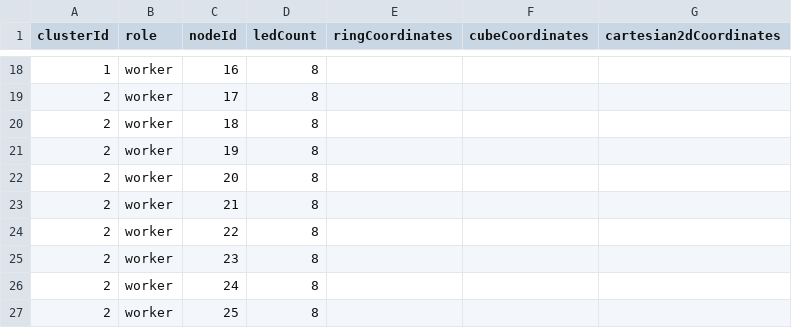
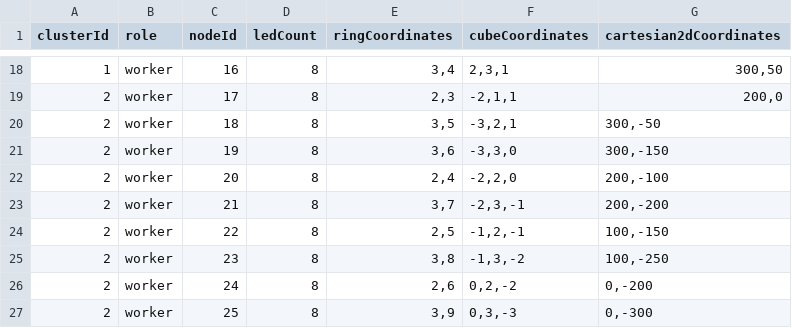
Before and after one commit to dmagoo/TC_LED_Table, a CSV file: scripts/config.csv, drawn as a sheet; only a part is shown, gaps mark what is left out; the diff covers the shown part only.

Commit message:
Full coordinates list for csv

```diff
--- a/scripts/config.csv
+++ b/scripts/config.csv
@@ -18,10 +18,10 @@ clusterId,role,nodeId,ledCount,ringCoordinates,cubeCoordinates,cartesian2dCoordi
-1,worker,16,8,,,
-2,worker,17,8,,,
-2,worker,18,8,,,
-2,worker,19,8,,,
-2,worker,20,8,,,
-2,worker,21,8,,,
-2,worker,22,8,,,
-2,worker,23,8,,,
-2,worker,24,8,,,
-2,worker,25,8,,,
+1,worker,16,8,"3,4","2,3,1","300,50"
+2,worker,17,8,"2,3","-2,1,1","200,0"
+2,worker,18,8,"3,5","-3,2,1","300,-50"
+2,worker,19,8,"3,6","-3,3,0","300,-150"
+2,worker,20,8,"2,4","-2,2,0","200,-100"
+2,worker,21,8,"3,7","-2,3,-1","200,-200"
+2,worker,22,8,"2,5","-1,2,-1","100,-150"
+2,worker,23,8,"3,8","-1,3,-2","100,-250"
+2,worker,24,8,"2,6","0,2,-2","0,-200"
+2,worker,25,8,"3,9","0,3,-3","0,-300"
```
Also changed, not shown: 63 edited cells elsewhere in this file.
